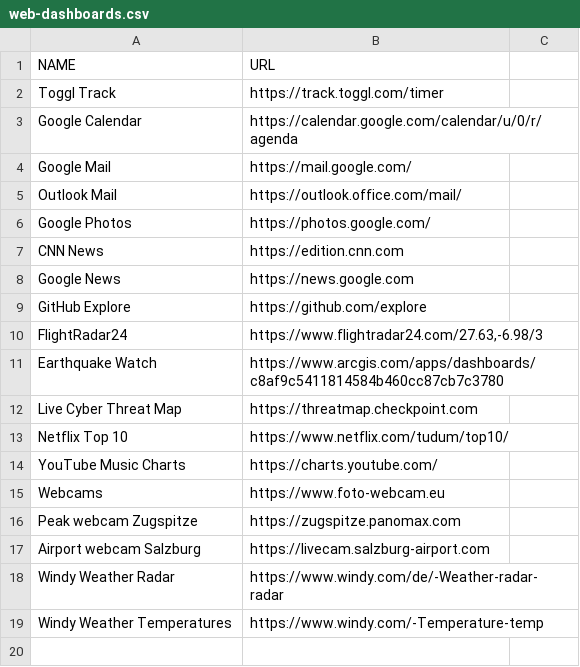
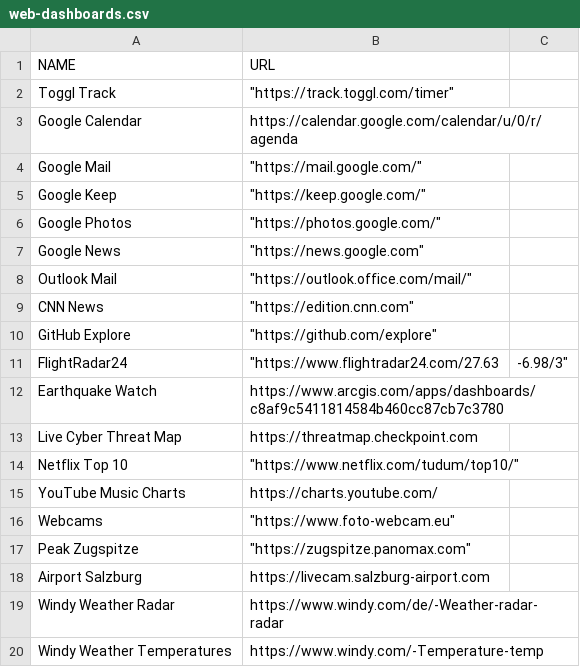
Before and after one commit to fleschutz/PowerShell, a CSV file: Data/web-dashboards.csv, drawn as a sheet; removed rows and columns are numbered as before the commit, all else as after; the diff names each change by its address in the sheet, - before the commit and + after, or states it on an @@ line.

Commit message:
Add Google Keep

```diff
--- a/Data/web-dashboards.csv
+++ b/Data/web-dashboards.csv
-B2 (URL): https://track.toggl.com/timer
+B2 (URL): "https://track.toggl.com/timer"
-B4 (URL): https://mail.google.com/
+B4 (URL): "https://mail.google.com/"
+row 5: Google Keep | "https://keep.google.com/"
+row 6: Google Photos | "https://photos.google.com/"
+row 7: Google News | "https://news.google.com"
-B8 (URL): https://outlook.office.com/mail/
+B8 (URL): "https://outlook.office.com/mail/"
-row 6: Google Photos | https://photos.google.com/
-B9 (URL): https://edition.cnn.com
+B9 (URL): "https://edition.cnn.com"
-row 8: Google News | https://news.google.com
-B10 (URL): https://github.com/explore
+B10 (URL): "https://github.com/explore"
-B11 (URL): https://www.flightradar24.com/27.63,-6.98/3
+B11 (URL): "https://www.flightradar24.com/27.63
-C11: (empty)
+C11: -6.98/3"
-B14 (URL): https://www.netflix.com/tudum/top10/
+B14 (URL): "https://www.netflix.com/tudum/top10/"
-B16 (URL): https://www.foto-webcam.eu
+B16 (URL): "https://www.foto-webcam.eu"
-A17 (NAME): Peak webcam Zugspitze
+A17 (NAME): Peak Zugspitze
-B17 (URL): https://zugspitze.panomax.com
+B17 (URL): "https://zugspitze.panomax.com"
-A18 (NAME): Airport webcam Salzburg
+A18 (NAME): Airport Salzburg
```
